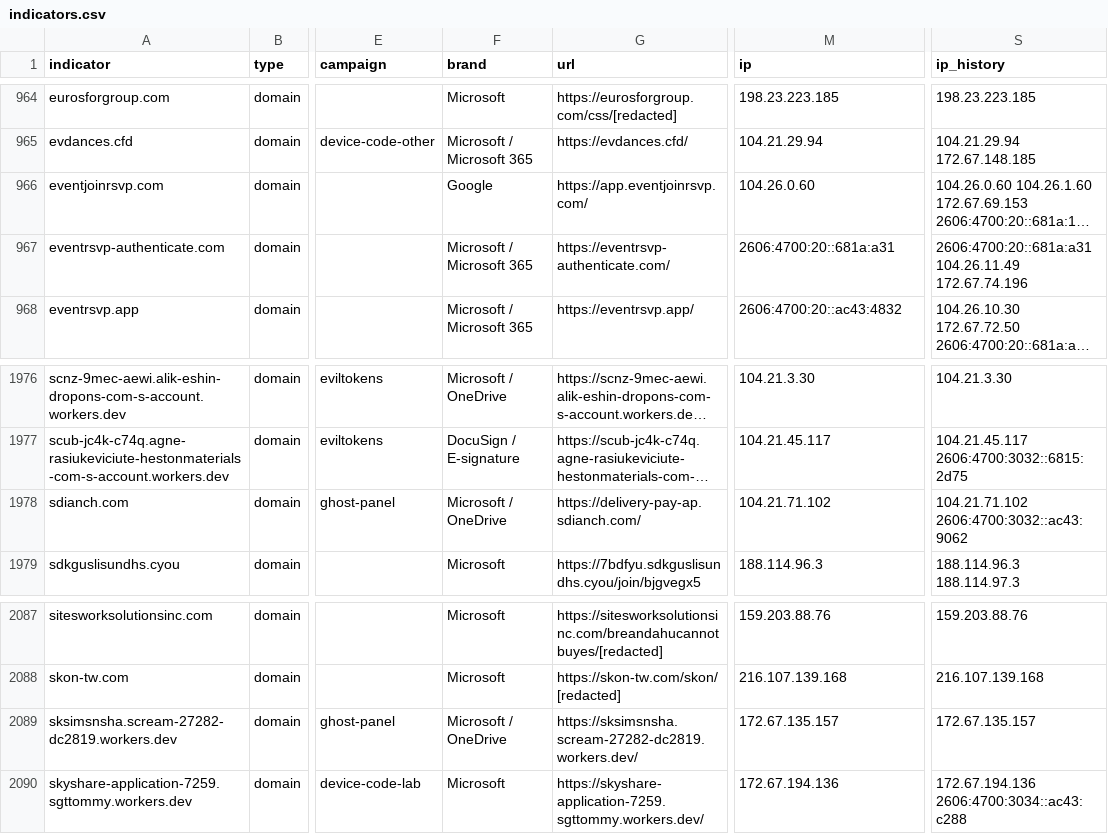
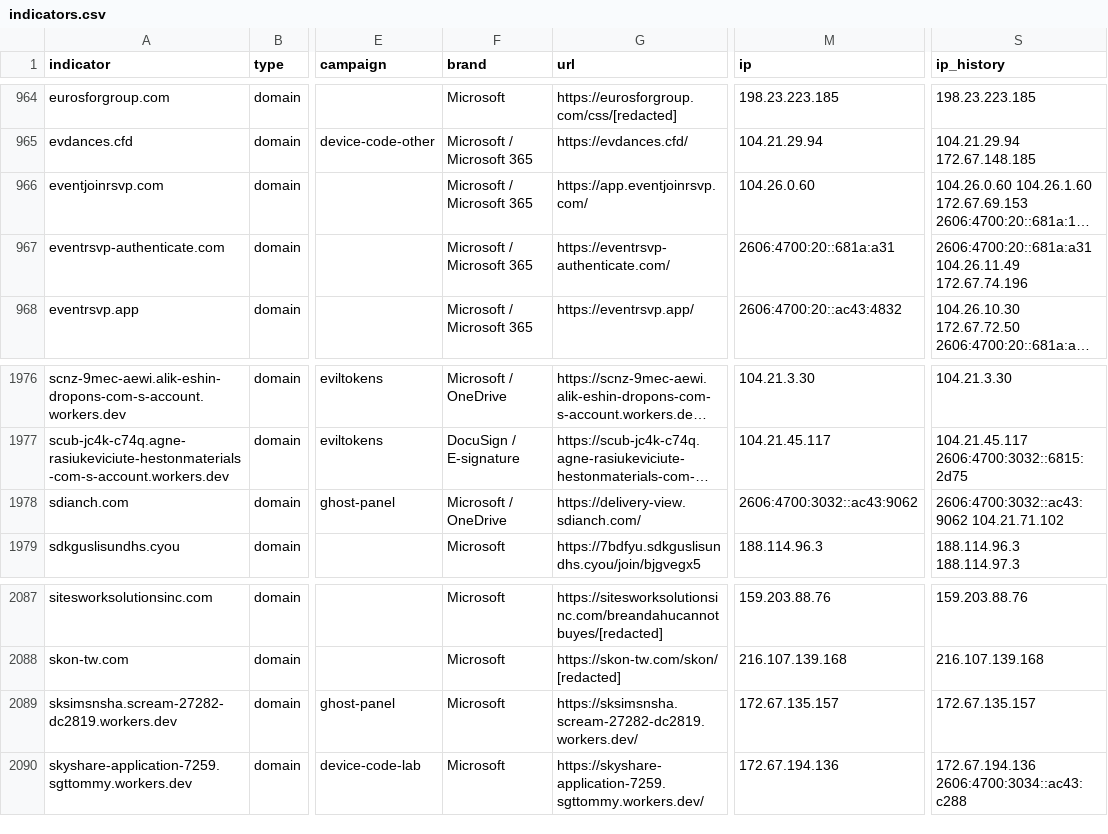
Before and after one commit to newtonpaul-hunting/Phish_Sight_IOCs, a CSV file: device-code-phishing/indicators.csv, drawn as a sheet; only a part is shown, gaps mark what is left out; long unchanged cells end in …; the diff names each change by its address in the sheet, - before the commit and + after, or states it on an @@ line.

Commit message:
Update IOCs (11,900 indicators, 244 payloads)

```diff
--- a/device-code-phishing/indicators.csv
+++ b/device-code-phishing/indicators.csv
-F966 (brand): Google
+F966 (brand): Microsoft / Microsoft 365
-G1978 (url): https://delivery-pay-ap.sdianch.com/
+G1978 (url): https://delivery-view.sdianch.com/
-M1978 (ip): 104.21.71.102
+M1978 (ip): 2606:4700:3032::ac43:9062
-S1978 (ip_history): 104.21.71.102 2606:4700:3032::ac43:9062
+S1978 (ip_history): 2606:4700:3032::ac43:9062 104.21.71.102
-F2089 (brand): Microsoft / OneDrive
+F2089 (brand): Microsoft
```
Also changed, not shown: 8 other files.
